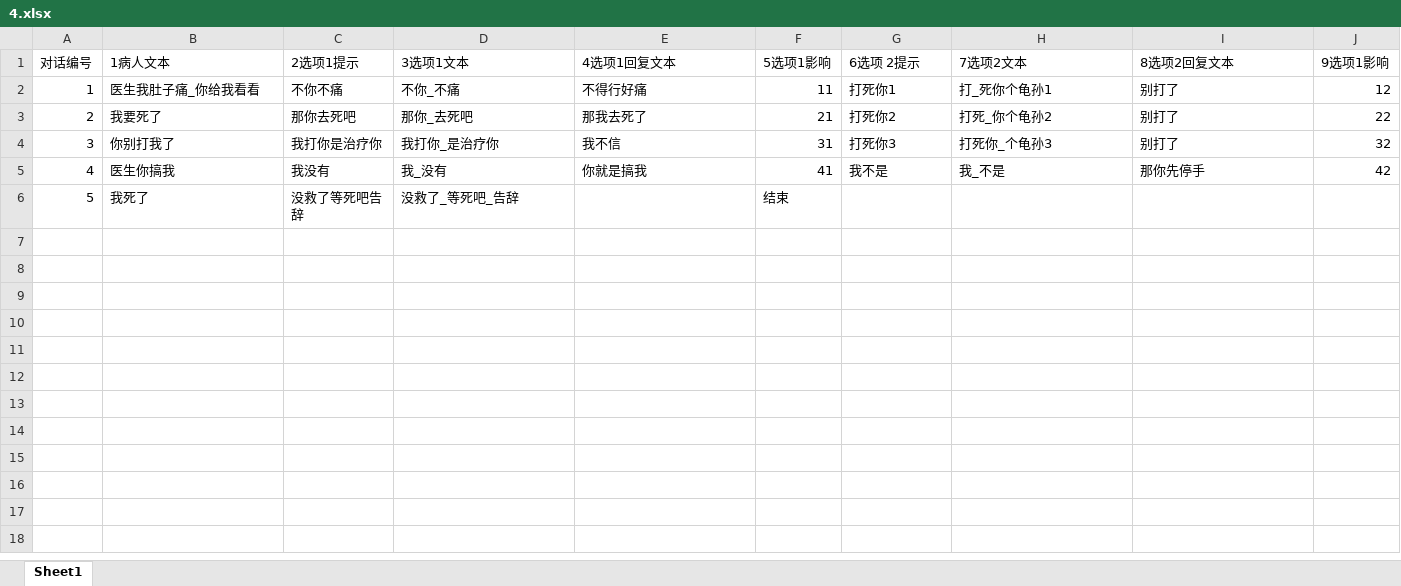
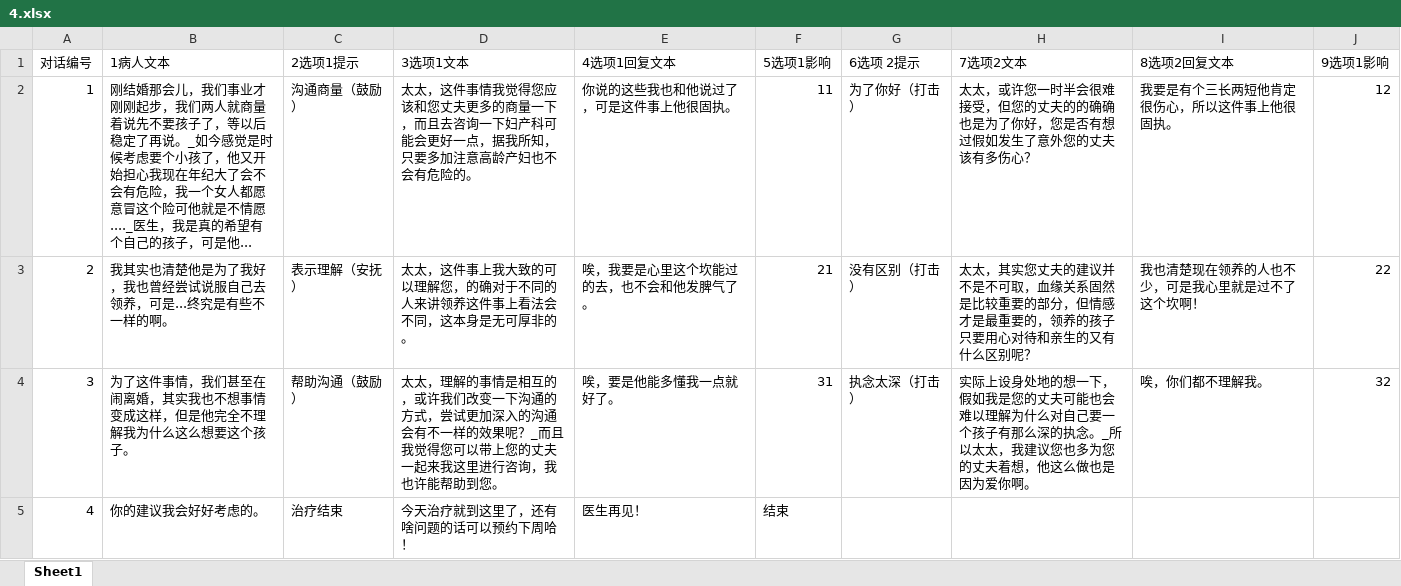
Before and after one commit to CarlLee/cig2019, an Excel workbook: cig2019/Assets/streamingAssets/Xlsxs/4.xlsx, sheet Sheet1, drawn as a sheet; values as stored, in another font and other column widths than the file's, no borders; the diff names each change by its address in the sheet, - before the commit and + after, or states it on an @@ line.

```diff
--- a/cig2019/Assets/streamingAssets/Xlsxs/4.xlsx (sheet Sheet1)
+++ b/cig2019/Assets/streamingAssets/Xlsxs/4.xlsx (sheet Sheet1)
-B2 (1病人文本): 医生我肚子痛_你给我看看
+B2 (1病人文本): 刚结婚那会儿，我们事业才刚刚起步，我们两人就商量着说先不要孩子了，等以后稳定了再说。_如今感觉是时候考虑要个小孩了，他又开始担心我现在年纪大了会不会有危险，我一个女人都愿意冒这个险可他就是不情愿...._医生，我是真的希望有个自己的孩子，可是他...
-C2 (2选项1提示): 不你不痛
+C2 (2选项1提示): 沟通商量（鼓励）
-D2 (3选项1文本): 不你_不痛
+D2 (3选项1文本): 太太，这件事情我觉得您应该和您丈夫更多的商量一下，而且去咨询一下妇产科可能会更好一点，据我所知，只要多加注意高龄产妇也不会有危险的。
-E2 (4选项1回复文本): 不得行好痛
+E2 (4选项1回复文本): 你说的这些我也和他说过了，可是这件事上他很固执。
-G2 (6选项 2提示): 打死你1
+G2 (6选项 2提示): 为了你好（打击）
-H2 (7选项2文本): 打_死你个龟孙1
+H2 (7选项2文本): 太太，或许您一时半会很难接受，但您的丈夫的的确确也是为了你好，您是否有想过假如发生了意外您的丈夫该有多伤心？
-I2 (8选项2回复文本): 别打了
+I2 (8选项2回复文本): 我要是有个三长两短他肯定很伤心，所以这件事上他很固执。
-B3 (1病人文本): 我要死了
+B3 (1病人文本): 我其实也清楚他是为了我好，我也曾经尝试说服自己去领养，可是...终究是有些不一样的啊。
-C3 (2选项1提示): 那你去死吧
+C3 (2选项1提示): 表示理解（安抚）
-D3 (3选项1文本): 那你_去死吧
+D3 (3选项1文本): 太太，这件事上我大致的可以理解您，的确对于不同的人来讲领养这件事上看法会不同，这本身是无可厚非的。
-E3 (4选项1回复文本): 那我去死了
+E3 (4选项1回复文本): 唉，我要是心里这个坎能过的去，也不会和他发脾气了。
-G3 (6选项 2提示): 打死你2
+G3 (6选项 2提示): 没有区别（打击）
-H3 (7选项2文本): 打死_你个龟孙2
+H3 (7选项2文本): 太太，其实您丈夫的建议并不是不可取，血缘关系固然是比较重要的部分，但情感才是最重要的，领养的孩子只要用心对待和亲生的又有什么区别呢？
-I3 (8选项2回复文本): 别打了
+I3 (8选项2回复文本): 我也清楚现在领养的人也不少，可是我心里就是过不了这个坎啊！
-B4 (1病人文本): 你别打我了
+B4 (1病人文本): 为了这件事情，我们甚至在闹离婚，其实我也不想事情变成这样，但是他完全不理解我为什么这么想要这个孩子。
-C4 (2选项1提示): 我打你是治疗你
+C4 (2选项1提示): 帮助沟通（鼓励）
-D4 (3选项1文本): 我打你_是治疗你
+D4 (3选项1文本): 太太，理解的事情是相互的，或许我们改变一下沟通的方式，尝试更加深入的沟通会有不一样的效果呢？_而且我觉得您可以带上您的丈夫一起来我这里进行咨询，我也许能帮助到您。
-E4 (4选项1回复文本): 我不信
+E4 (4选项1回复文本): 唉，要是他能多懂我一点就好了。
-G4 (6选项 2提示): 打死你3
+G4 (6选项 2提示): 执念太深（打击）
-H4 (7选项2文本): 打死你_个龟孙3
+H4 (7选项2文本): 实际上设身处地的想一下，假如我是您的丈夫可能也会难以理解为什么对自己要一个孩子有那么深的执念。_所以太太，我建议您也多为您的丈夫着想，他这么做也是因为爱你啊。
-I4 (8选项2回复文本): 别打了
+I4 (8选项2回复文本): 唉，你们都不理解我。
-B5 (1病人文本): 医生你搞我
+B5 (1病人文本): 你的建议我会好好考虑的。
-C5 (2选项1提示): 我没有
+C5 (2选项1提示): 治疗结束
-D5 (3选项1文本): 我_没有
+D5 (3选项1文本): 今天治疗就到这里了，还有啥问题的话可以预约下周哈！
-E5 (4选项1回复文本): 你就是搞我
+E5 (4选项1回复文本): 医生再见！
-F5 (5选项1影响): 41
+F5 (5选项1影响): 结束
-G5 (6选项 2提示): 我不是
+G5 (6选项 2提示): (empty)
-H5 (7选项2文本): 我_不是
+H5 (7选项2文本): (empty)
-I5 (8选项2回复文本): 那你先停手
+I5 (8选项2回复文本): (empty)
-J5 (9选项1影响): 42
+J5 (9选项1影响): (empty)
-row 6: 5 | 我死了 | 没救了等死吧告辞 | 没救了_等死吧_告辞 |  | 结束
```
Also changed, not shown: cig2019/Assets/streamingAssets/Xlsxs/1.xlsx, cig2019/Assets/streamingAssets/Xlsxs/2.xlsx, 2 other files.
